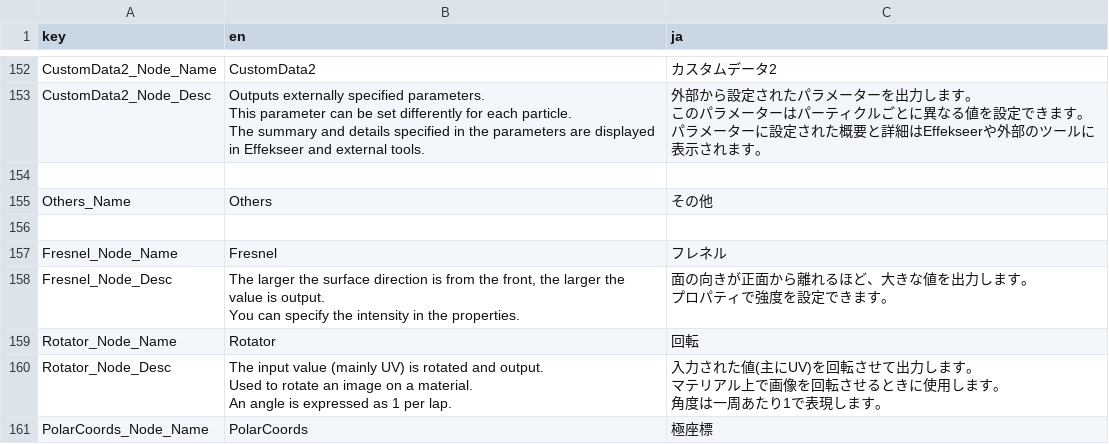
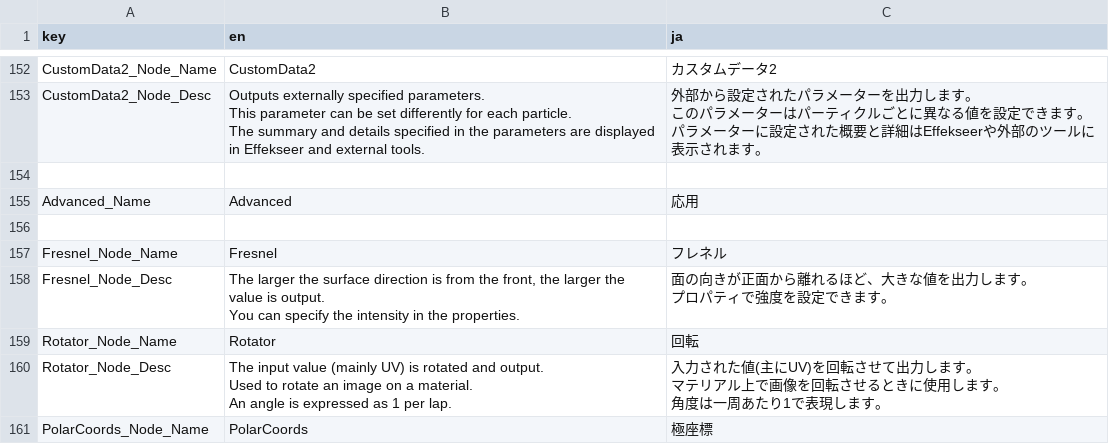
Before and after one commit to effekseer/Effekseer, a CSV file: Dev/release/resources/languages/EffekseerMaterialEditor.csv, drawn as a sheet; only a part is shown, gaps mark what is left out.

```diff
--- a/Dev/release/resources/languages/EffekseerMaterialEditor.csv
+++ b/Dev/release/resources/languages/EffekseerMaterialEditor.csv
@@ -233,3 +233,3 @@ The summary and details specified in the parameters are displayed in Effekseer a
 ,,
-Others_Name,Others,その他
+Advanced_Name,Advanced,応用
 ,,
```
Also changed, not shown: 3 other files.
